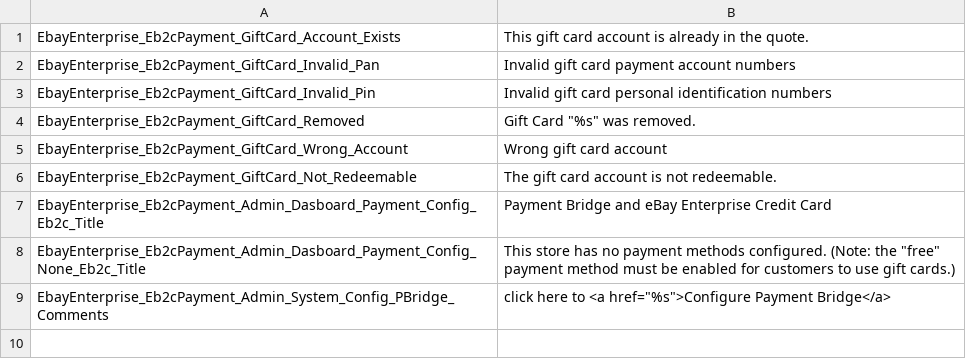
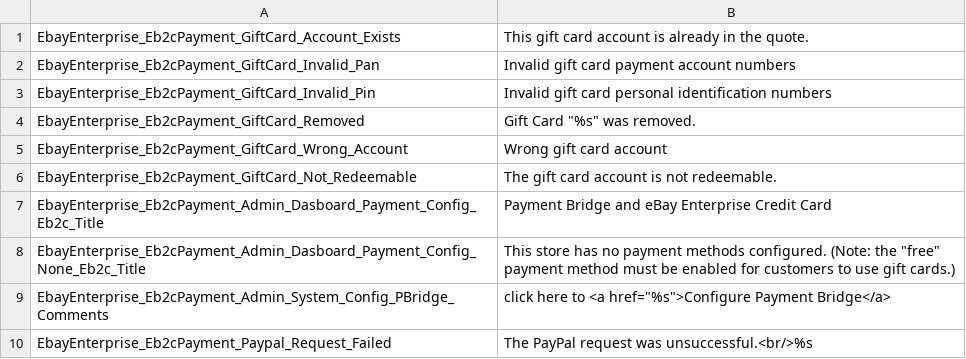
Before and after one commit to kojiromike/magento-retail-order-management, a CSV file: src/app/locale/en_US/EbayEnterprise_Eb2cPayment.csv, drawn as a sheet.

Commit message:
DE1308 Add Method To Block Checkout On Failure
Add _blockIfRequestFailed method.
Add exeption to throw when blocking checkout.
Make use of Magento translation facilities for the exception message.

```diff
--- a/src/app/locale/en_US/EbayEnterprise_Eb2cPayment.csv
+++ b/src/app/locale/en_US/EbayEnterprise_Eb2cPayment.csv
@@ -9 +9,2 @@
 "EbayEnterprise_Eb2cPayment_Admin_System_Config_PBridge_Comments", "click here to <a href=""%s"">Configure Payment Bridge</a>"
+"EbayEnterprise_Eb2cPayment_Paypal_Request_Failed", "The PayPal request was unsuccessful.<br/>%s"
```
Also changed, not shown: 3 other files.
